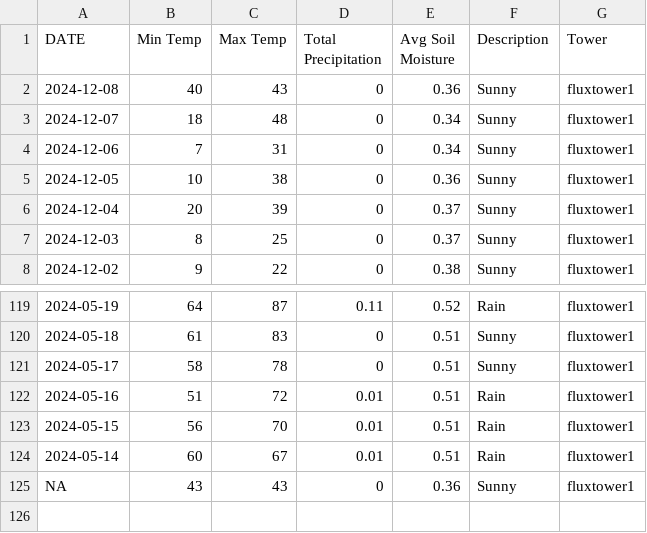
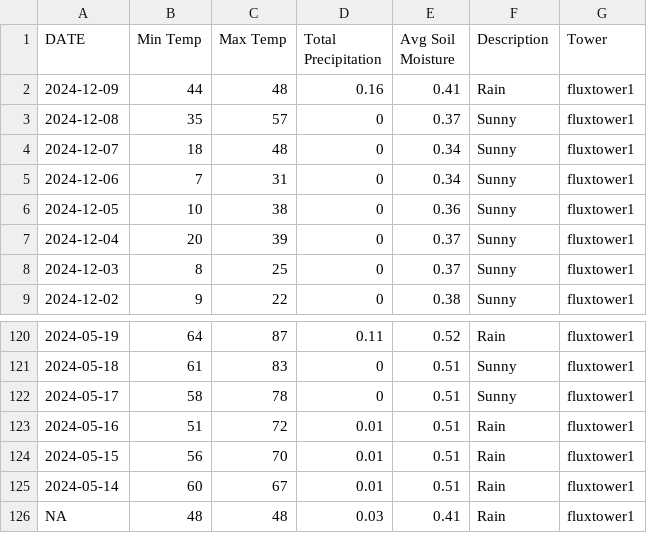
Before and after one commit to kesondrakey/kesondrakey.github.io, a CSV file: files/daily_fluxtower1.csv, drawn as a sheet; only a part is shown, gaps mark what is left out.

```diff
--- a/files/daily_fluxtower1.csv
+++ b/files/daily_fluxtower1.csv
@@ -1,3 +1,4 @@
 DATE,Min Temp,Max Temp,Total Precipitation,Avg Soil Moisture,Description,Tower
-2024-12-08,40,43,0,0.36,Sunny,fluxtower1
+2024-12-09,44,48,0.16,0.41,Rain,fluxtower1
+2024-12-08,35,57,0,0.37,Sunny,fluxtower1
 2024-12-07,18,48,0,0.34,Sunny,fluxtower1
@@ -124,2 +125,2 @@ DATE,Min Temp,Max Temp,Total Precipitation,Avg Soil Moisture,Description,Tower
 2024-05-14,60,67,0.01,0.51,Rain,fluxtower1
-NA,43,43,0,0.36,Sunny,fluxtower1
+NA,48,48,0.03,0.41,Rain,fluxtower1
```
Also changed, not shown: files/daily_fluxtower2.csv, files/daily_fluxtower3.csv, 21 other files.
